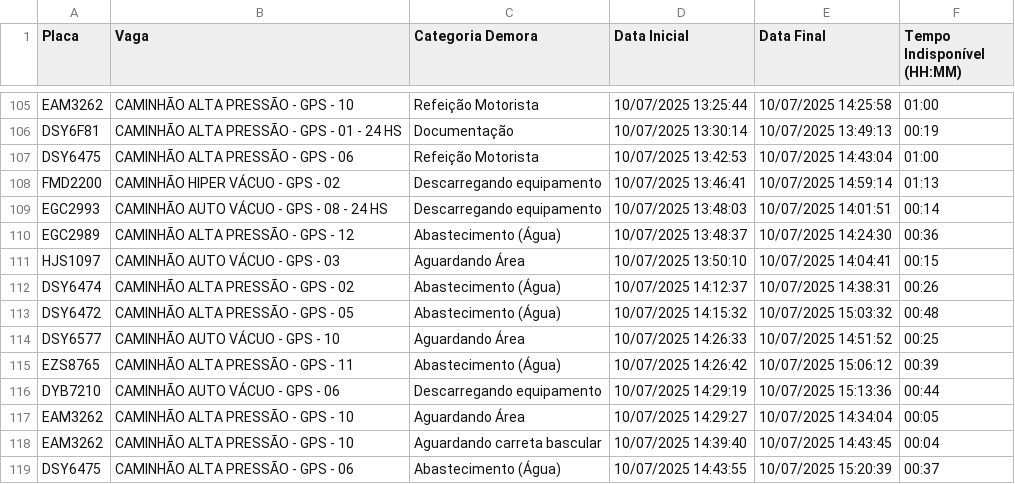
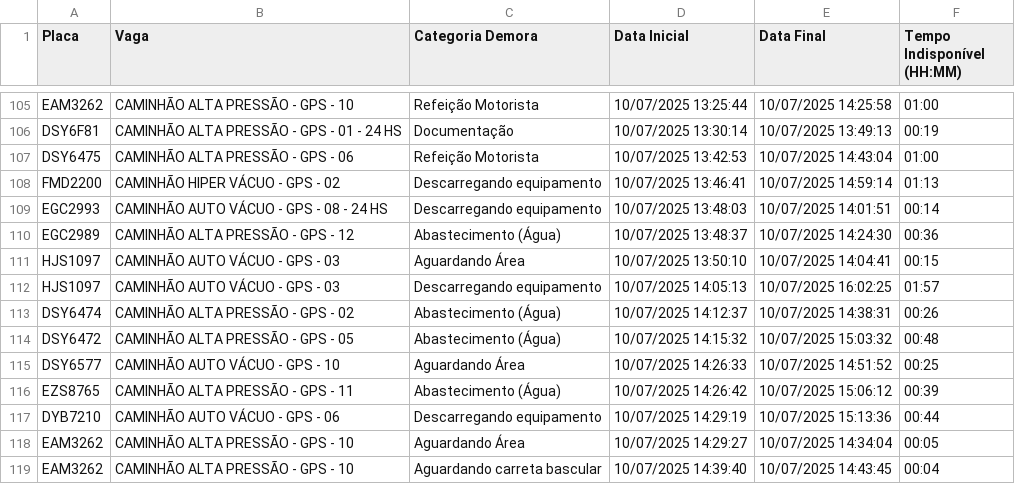
Before and after one commit to GrupoGps-Mecanizada/Banco-De-Dados, a CSV file: Apontamentos/apontamentos-atuais.csv, drawn as a sheet; only a part is shown, gaps mark what is left out; the shorter side is filled out with more unchanged rows; the diff names each change by its address in the sheet, - before the commit and + after, or states it on an @@ line.

Commit message:
🔄 Auto-refresh 336: 10/07/2025, 16:06:13 - 1 arquivos

```diff
--- a/Apontamentos/apontamentos-atuais.csv
+++ b/Apontamentos/apontamentos-atuais.csv
+row 112: HJS1097 | CAMINHÃO AUTO VÁCUO - GPS - 03 | Descarregando equipamento | 10/07/2025 14:05:13 | 10/07/2025 16:02:25 | 01:57
```
